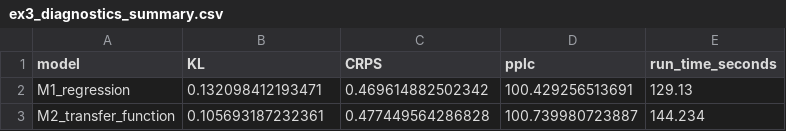
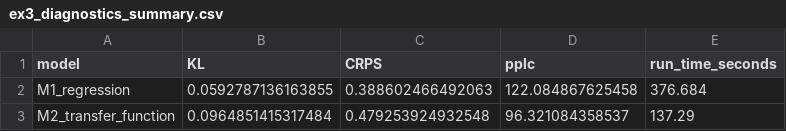
Before and after one commit to AntonioAPDL/exdqlm---Article, a CSV file: analysis/manuscript/outputs/tables/ex3_diagnostics_summary.csv, drawn as a sheet.

```diff
--- a/analysis/manuscript/outputs/tables/ex3_diagnostics_summary.csv
+++ b/analysis/manuscript/outputs/tables/ex3_diagnostics_summary.csv
@@ -1,3 +1,3 @@
 "model","KL","CRPS","pplc","run_time_seconds"
-"M1_regression",0.132098412193471,0.469614882502342,100.429256513691,129.13
-"M2_transfer_function",0.105693187232361,0.477449564286828,100.739980723887,144.234
+"M1_regression",0.0592787136163855,0.388602466492063,122.084867625458,376.684
+"M2_transfer_function",0.0964851415317484,0.479253924932548,96.321084358537,137.29
```
Also changed, not shown: analysis/manuscript/outputs/tables/benchmark_environment.csv, analysis/manuscript/outputs/tables/manuscript_repro_notes.csv, 10 other files.
